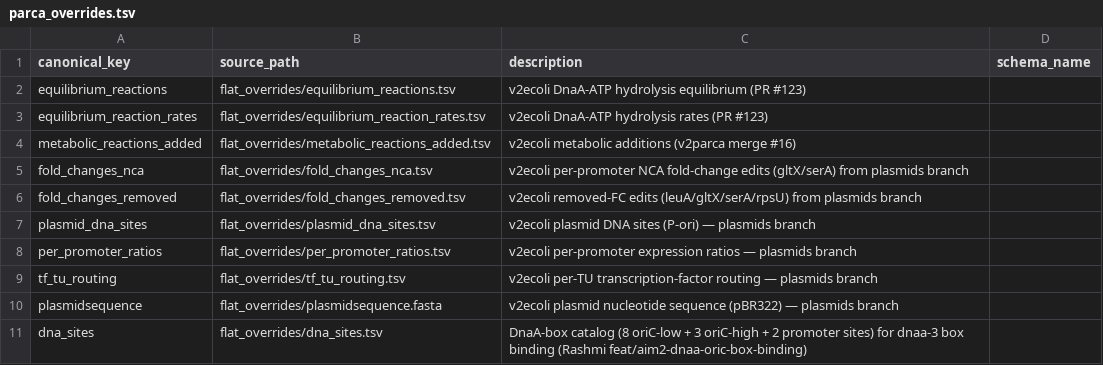
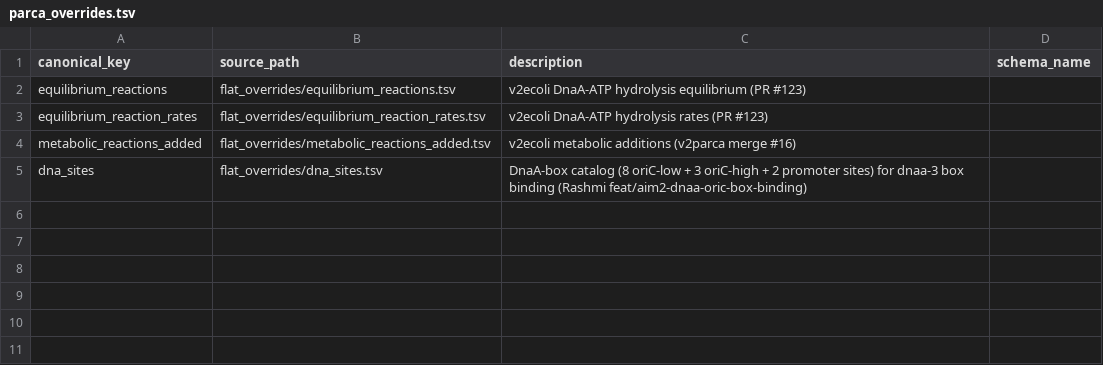
Before and after one commit to vivarium-collective/v2ecoli, a TSV file: v2ecoli/processes/parca/reconstruction/ecoli/parca_overrides.tsv, drawn as a sheet; the diff names each change by its address in the sheet, - before the commit and + after, or states it on an @@ line.

```diff
--- a/v2ecoli/processes/parca/reconstruction/ecoli/parca_overrides.tsv
+++ b/v2ecoli/processes/parca/reconstruction/ecoli/parca_overrides.tsv
-row 5: fold_changes_nca | flat_overrides/fold_changes_nca.tsv | v2ecoli per-promoter NCA fold-change edits (gltX/serA) from plasmids branch
-row 6: fold_changes_removed | flat_overrides/fold_changes_removed.tsv | v2ecoli removed-FC edits (leuA/gltX/serA/rpsU) from plasmids branch
-row 7: plasmid_dna_sites | flat_overrides/plasmid_dna_sites.tsv | v2ecoli plasmid DNA sites (P-ori) — plasmids branch
-row 8: per_promoter_ratios | flat_overrides/per_promoter_ratios.tsv | v2ecoli per-promoter expression ratios — plasmids branch
-row 9: tf_tu_routing | flat_overrides/tf_tu_routing.tsv | v2ecoli per-TU transcription-factor routing — plasmids branch
-row 10: plasmidsequence | flat_overrides/plasmidsequence.fasta | v2ecoli plasmid nucleotide sequence (pBR322) — plasmids branch
```
Also changed, not shown: 18 other files.
